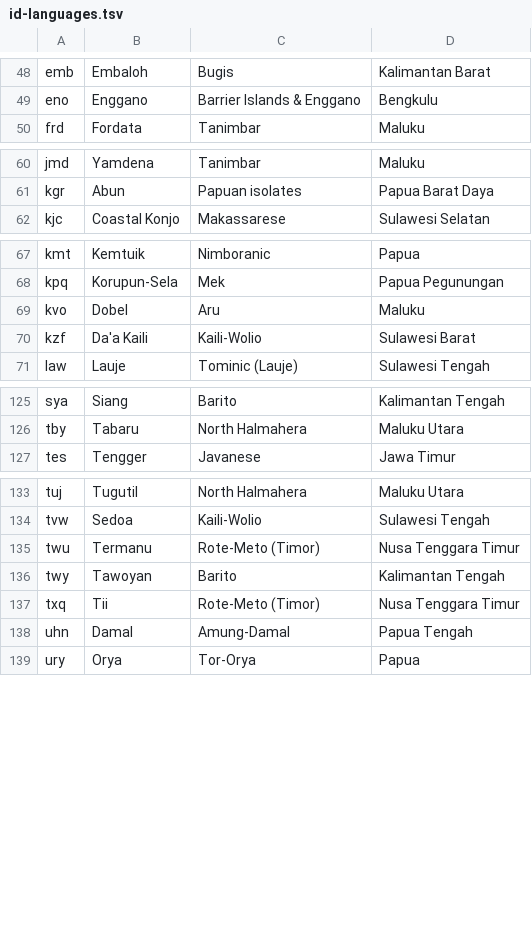
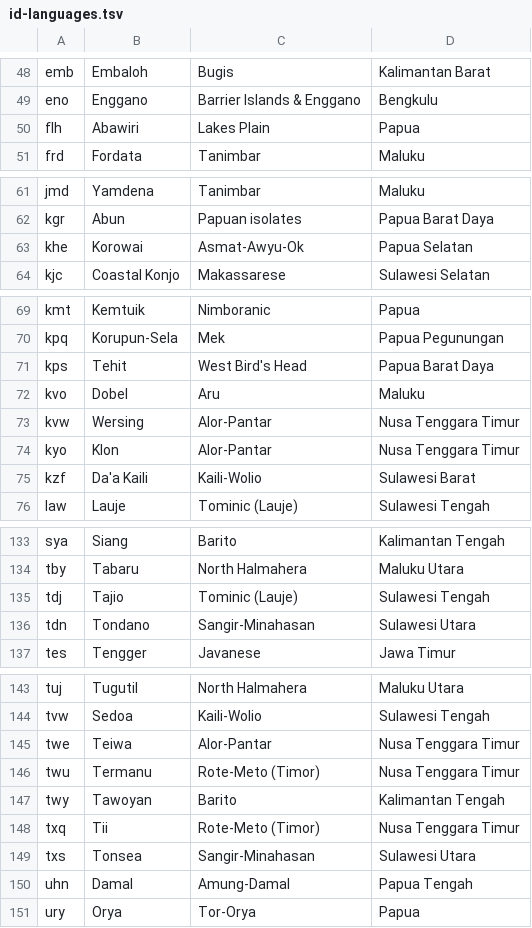
Before and after one commit to larsgson/demo-bibel-wiki, a TSV file: config/regions/id-languages.tsv, drawn as a sheet; only a part is shown, gaps mark what is left out; the diff covers the shown part only; the diff names each change by its address in the sheet, - before the commit and + after, or states it on an @@ line.

Commit message:
Expand id.toml with 12 languages found via catalog-index.json
cdn.bibel.wiki/dbt/_app/catalog-index.json and catalog-overlap.json are
server-built, authoritative per-language source-availability data across
PKF/DBT/helloAO — richer than the manual three-source cross-reference
used to build the original list. Cross-checking against it surfaced 12
genuinely Indonesian languages that were missed: Korowai, Wersing, Klon,
Mualang, South Nuaulu, Selaru, Tajio, Tondano, Teiwa, Tonsea, Tehit,
Abawiri. (It also flagged 14 languages as absent, but those turned out
to be DBT audio-only — real content via the DbtChapterReader fallback,
not dead links — so left in place.)

```diff
--- a/config/regions/id-languages.tsv
+++ b/config/regions/id-languages.tsv
+row 50: flh | Abawiri | Lakes Plain | Papua
+row 63: khe | Korowai | Asmat-Awyu-Ok | Papua Selatan
+row 71: kps | Tehit | West Bird's Head | Papua Barat Daya
+row 73: kvw | Wersing | Alor-Pantar | Nusa Tenggara Timur
+row 74: kyo | Klon | Alor-Pantar | Nusa Tenggara Timur
+row 135: tdj | Tajio | Tominic (Lauje) | Sulawesi Tengah
+row 136: tdn | Tondano | Sangir-Minahasan | Sulawesi Utara
+row 145: twe | Teiwa | Alor-Pantar | Nusa Tenggara Timur
+row 149: txs | Tonsea | Sangir-Minahasan | Sulawesi Utara
```
Also changed, not shown: 3 added rows elsewhere in this file, 2 other files.
